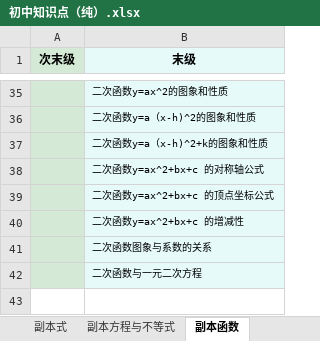
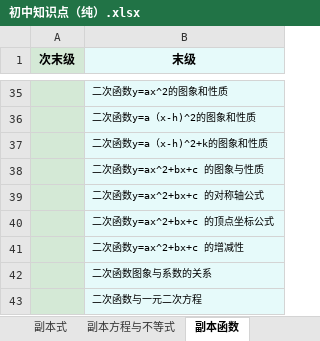
Before and after one commit to TarikWong/math_gpt, an Excel workbook: question_step/kc/初中知识点（纯）.xlsx, sheet 副本函数, drawn as a sheet; only a part is shown, gaps mark what is left out; values as stored, in another font and other column widths than the file's, no borders; the diff names each change by its address in the sheet, - before the commit and + after, or states it on an @@ line.

```diff
--- a/question_step/kc/初中知识点（纯）.xlsx (sheet 副本函数)
+++ b/question_step/kc/初中知识点（纯）.xlsx (sheet 副本函数)
+row 38:  | 二次函数y=ax^2+bx+c 的图象与性质
```
Also changed, not shown: sheet 副本方程与不等式, sheet 副本统计与概率, 22 other files.
